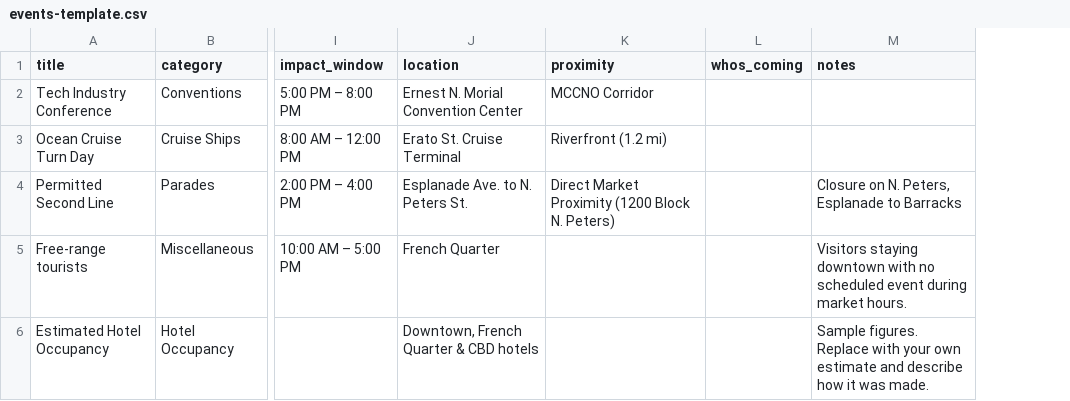
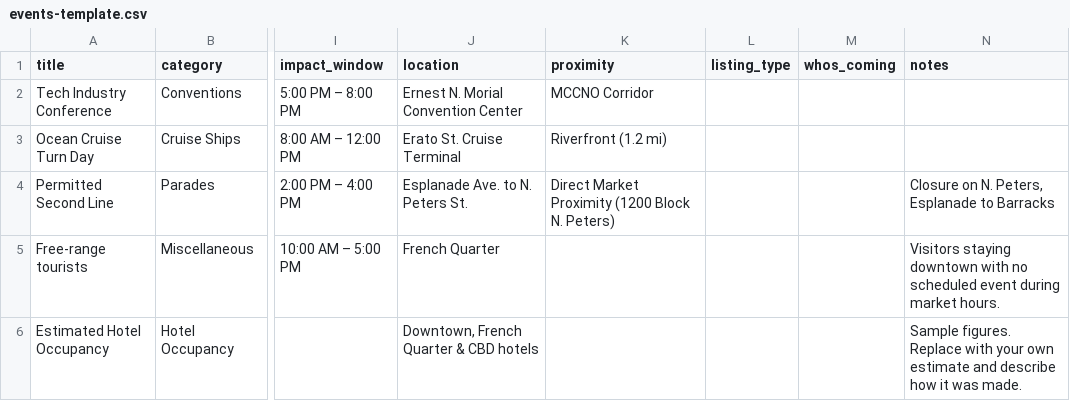
Before and after one commit to namebracelets/Calendar-, a CSV file: events-template.csv, drawn as a sheet; only a part is shown, gaps mark what is left out; the diff names each change by its address in the sheet, - before the commit and + after, or states it on an @@ line.

```diff
--- a/events-template.csv
+++ b/events-template.csv
+column L (listing_type), empty
```
Also changed, not shown: 7 other files.
